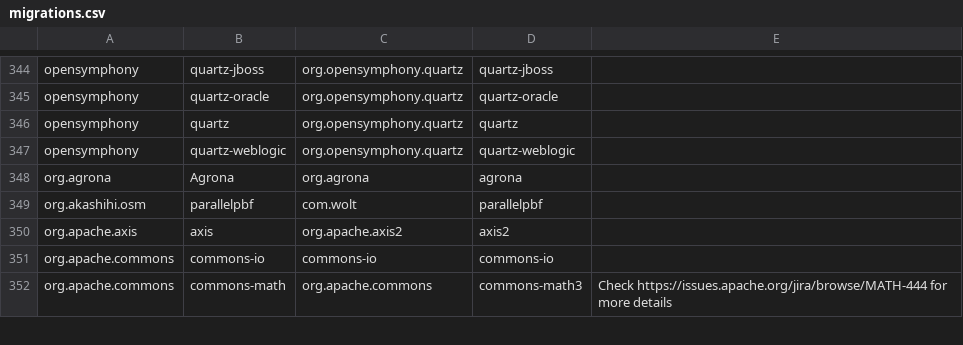
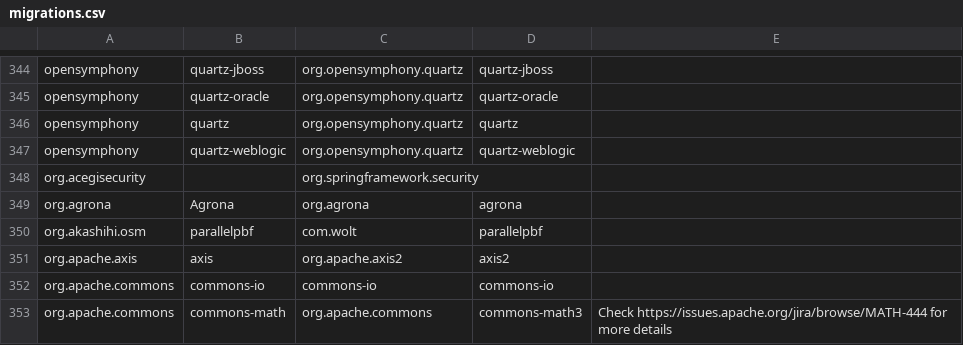
Before and after one commit to openrewrite/rewrite-java-dependencies, a CSV file: src/main/resources/migrations.csv, drawn as a sheet; only a part is shown, gaps mark what is left out.

```diff
--- a/src/main/resources/migrations.csv
+++ b/src/main/resources/migrations.csv
@@ -348,2 +348,3 @@ opensymphony,quartz,org.opensymphony.quartz,quartz,
 opensymphony,quartz-weblogic,org.opensymphony.quartz,quartz-weblogic,
+org.acegisecurity,,"org.springframework.security",,
 org.agrona,Agrona,org.agrona,agrona,
```
